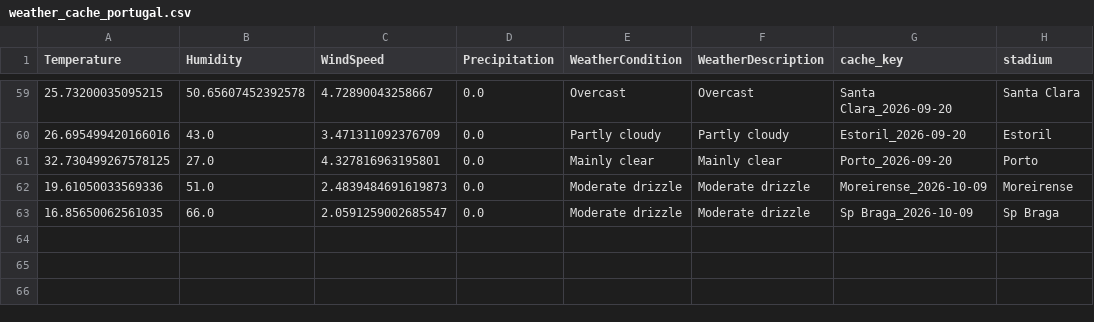
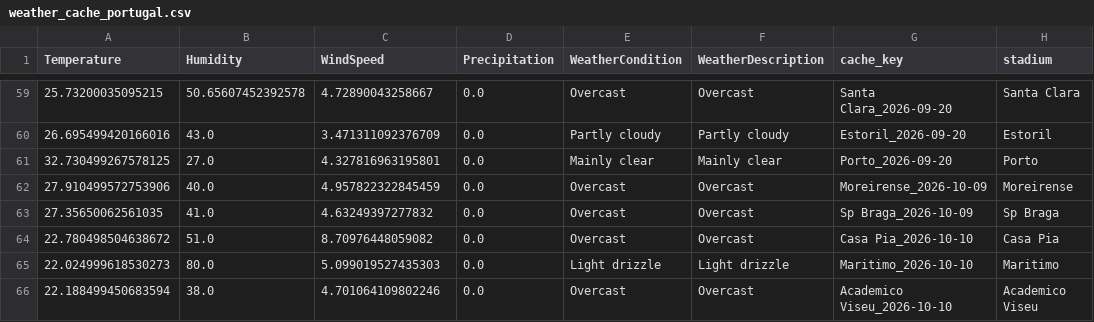
Before and after one commit to gmalbert/portugal-soccer, a CSV file: data_files/weather_cache_portugal.csv, drawn as a sheet; only a part is shown, gaps mark what is left out; removed rows and columns are numbered as before the commit, all else as after; the diff names each change by its address in the sheet, - before the commit and + after, or states it on an @@ line.

```diff
--- a/data_files/weather_cache_portugal.csv
+++ b/data_files/weather_cache_portugal.csv
-row 62: 19.61050033569336 | 51.0 | 2.4839484691619873 | 0.0 | Moderate drizzle | Moderate drizzle | Moreirense_2026-10-09 | Moreirense
-row 63: 16.85650062561035 | 66.0 | 2.0591259002685547 | 0.0 | Moderate drizzle | Moderate drizzle | Sp Braga_2026-10-09 | Sp Braga
+row 62: 27.910499572753906 | 40.0 | 4.957822322845459 | 0.0 | Overcast | Overcast | Moreirense_2026-10-09 | Moreirense
+row 63: 27.35650062561035 | 41.0 | 4.63249397277832 | 0.0 | Overcast | Overcast | Sp Braga_2026-10-09 | Sp Braga
+row 64: 22.780498504638672 | 51.0 | 8.70976448059082 | 0.0 | Overcast | Overcast | Casa Pia_2026-10-10 | Casa Pia
+row 65: 22.024999618530273 | 80.0 | 5.099019527435303 | 0.0 | Light drizzle | Light drizzle | Maritimo_2026-10-10 | Maritimo
+row 66: 22.188499450683594 | 38.0 | 4.701064109802246 | 0.0 | Overcast | Overcast | Academico Viseu_2026-10-10 | Academico Viseu
```
Also changed, not shown: data_files/poisson_metrics_history.csv, data_files/upcoming_predictions.csv, 13 other files.
